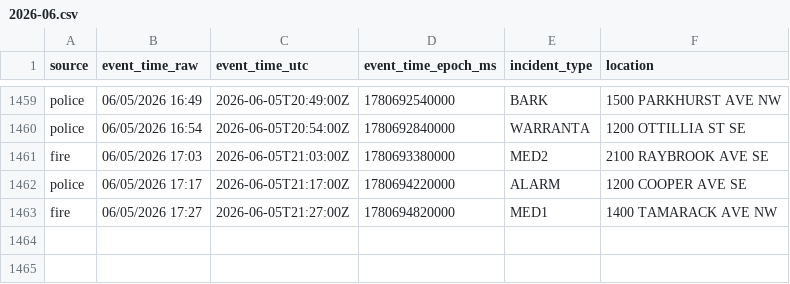
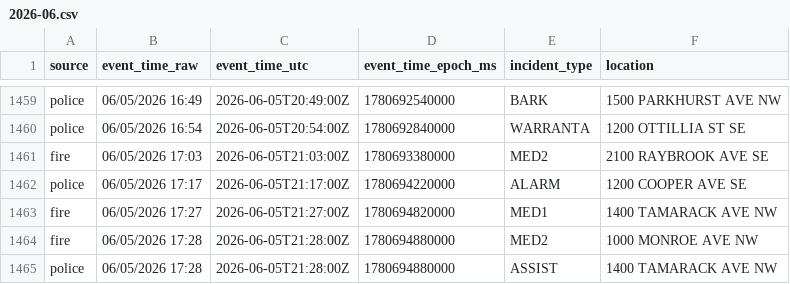
Before and after one commit to Cantica-Systems/west-michigan-dispatch, a CSV file: data/grcity/2026-06.csv, drawn as a sheet; only a part is shown, gaps mark what is left out; the diff names each change by its address in the sheet, - before the commit and + after, or states it on an @@ line.

```diff
--- a/data/grcity/2026-06.csv
+++ b/data/grcity/2026-06.csv
+row 1464: fire | 06/05/2026 17:28 | 2026-06-05T21:28:00Z | 1780694880000 | MED2 | 1000 MONROE AVE NW
+row 1465: police | 06/05/2026 17:28 | 2026-06-05T21:28:00Z | 1780694880000 | ASSIST | 1400 TAMARACK AVE NW
```
Also changed, not shown: 3 other files.
